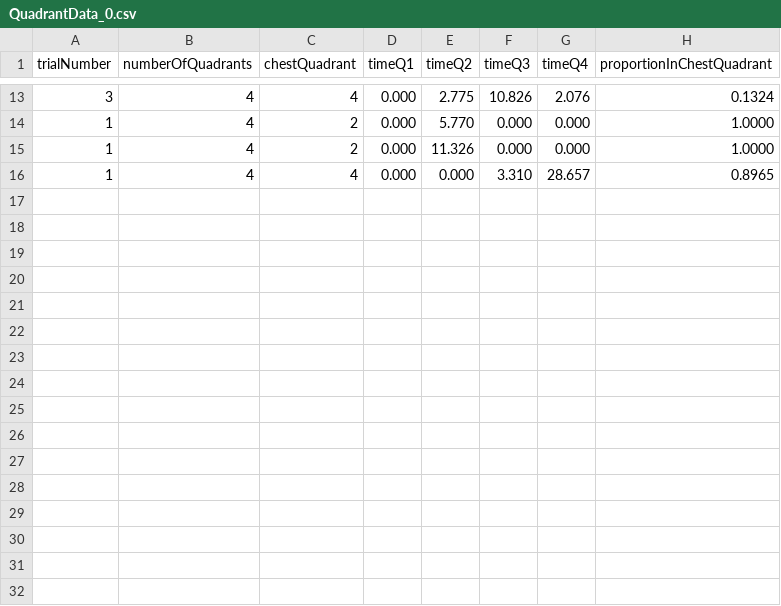
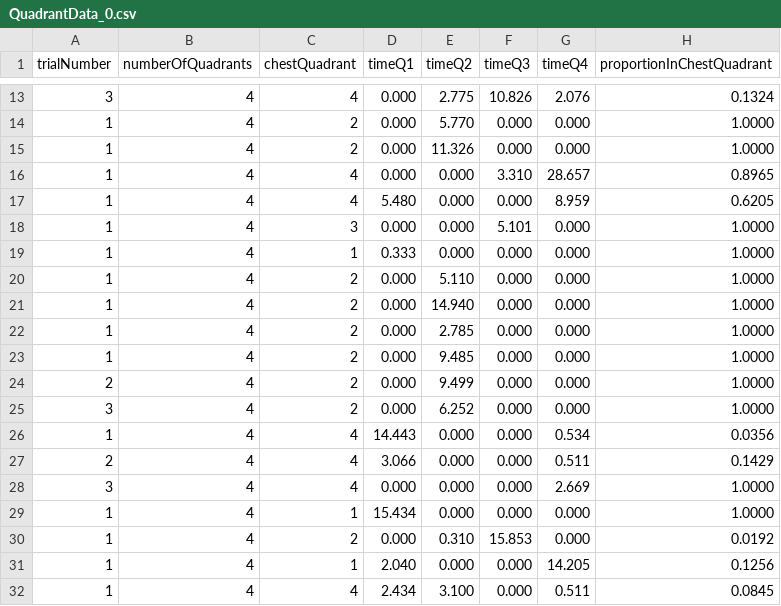
Before and after one commit to VaughnCasarez/vMorrisWaterTask, a CSV file: ExpData/QuadrantData_0.csv, drawn as a sheet; only a part is shown, gaps mark what is left out.

```diff
--- a/ExpData/QuadrantData_0.csv
+++ b/ExpData/QuadrantData_0.csv
@@ -16 +16,17 @@ trialNumber,numberOfQuadrants,chestQuadrant,timeQ1,timeQ2,timeQ3,timeQ4,proporti
 1,4,4,0.000,0.000,3.310,28.657,0.8965
+1,4,4,5.480,0.000,0.000,8.959,0.6205
+1,4,3,0.000,0.000,5.101,0.000,1.0000
+1,4,1,0.333,0.000,0.000,0.000,1.0000
+1,4,2,0.000,5.110,0.000,0.000,1.0000
+1,4,2,0.000,14.940,0.000,0.000,1.0000
+1,4,2,0.000,2.785,0.000,0.000,1.0000
+1,4,2,0.000,9.485,0.000,0.000,1.0000
+2,4,2,0.000,9.499,0.000,0.000,1.0000
+3,4,2,0.000,6.252,0.000,0.000,1.0000
+1,4,4,14.443,0.000,0.000,0.534,0.0356
+2,4,4,3.066,0.000,0.000,0.511,0.1429
+3,4,4,0.000,0.000,0.000,2.669,1.0000
+1,4,1,15.434,0.000,0.000,0.000,1.0000
+1,4,2,0.000,0.310,15.853,0.000,0.0192
+1,4,1,2.040,0.000,0.000,14.205,0.1256
+1,4,4,2.434,3.100,0.000,0.511,0.0845
```
Also changed, not shown: ExpData/TrialData_0.csv, 15 other files.
